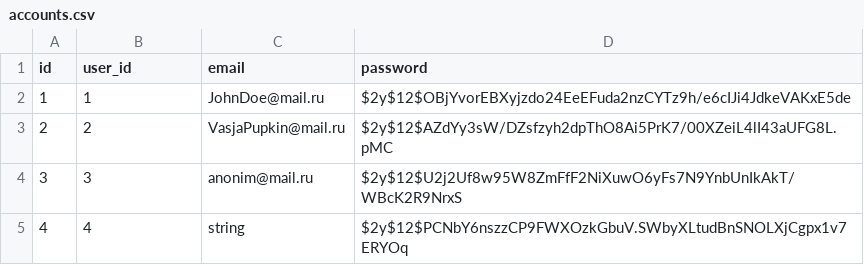
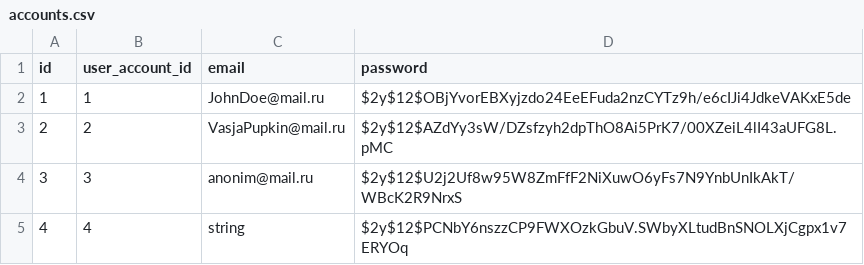
Before and after one commit to mehail/ScooterRentalService, a CSV file: web/src/main/resources/db.changelog/2021.07.01-add-accounts/accounts.csv, drawn as a sheet.

```diff
--- a/web/src/main/resources/db.changelog/2021.07.01-add-accounts/accounts.csv
+++ b/web/src/main/resources/db.changelog/2021.07.01-add-accounts/accounts.csv
@@ -1,2 +1,2 @@
-id,user_id,email,password
+id,user_account_id,email,password
 1,1,JohnDoe@mail.ru,$2y$12$OBjYvorEBXyjzdo24EeEFuda2nzCYTz9h/e6cIJi4JdkeVAKxE5de
```
Also changed, not shown: 5 other files.
